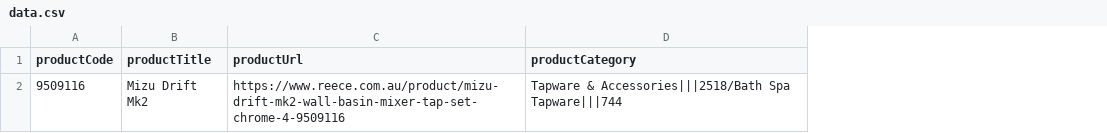
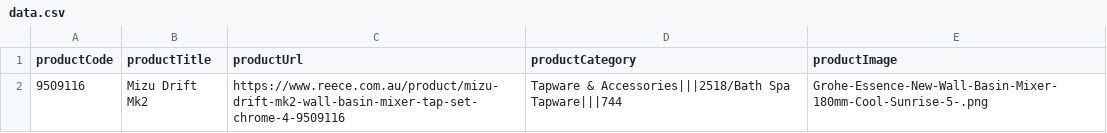
Before and after one commit to dekanayake/acoustic-content-sync, a CSV file: data.csv, drawn as a sheet; the diff names each change by its address in the sheet, - before the commit and + after, or states it on an @@ line.

Commit message:
Added image upload support

```diff
--- a/data.csv
+++ b/data.csv
+column E (productImage), row 2: Grohe-Essence-New-Wall-Basin-Mixer-180mm-Cool-Sunrise-5-.png
```
Also changed, not shown: 11 other files.
